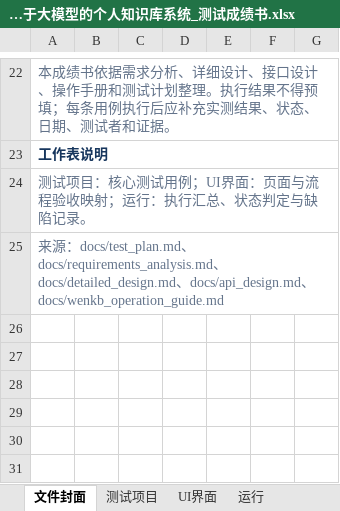
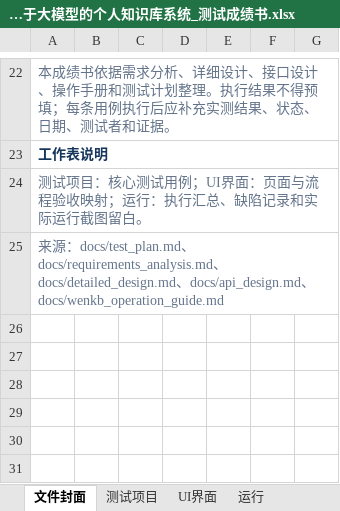
Before and after one commit to Konohayfl/WENKB, an Excel workbook: outputs/wenkb-test-book-in-progress/第14小组_基于大模型的个人知识库系统_测试成绩书.xlsx, sheet 文件封面, drawn as a sheet; only a part is shown, gaps mark what is left out; values as stored, in another font and other column widths than the file's, no borders; the diff names each change by its address in the sheet, - before the commit and + after, or states it on an @@ line.

```diff
--- a/outputs/wenkb-test-book-in-progress/第14小组_基于大模型的个人知识库系统_测试成绩书.xlsx (sheet 文件封面)
+++ b/outputs/wenkb-test-book-in-progress/第14小组_基于大模型的个人知识库系统_测试成绩书.xlsx (sheet 文件封面)
-A24: …行汇总、状态判定与缺陷记录。
+A24: …行汇总、缺陷记录和实际运行截图留白。
```
Also changed, not shown: sheet 运行, 9 other files.
